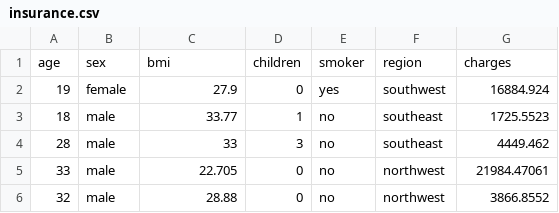
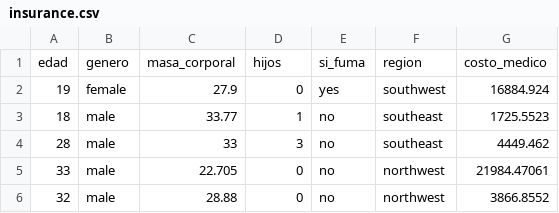
Before and after one commit to casaorozco1904-ship-it/Estadistica2026, a CSV file: insurance.csv, drawn as a sheet; only a part is shown; removed rows and columns are numbered as before the commit, all else as after; the diff names each change by its address in the sheet, - before the commit and + after, or states it on an @@ line.

Commit message:
Update insurance.csv

```diff
--- a/insurance.csv
+++ b/insurance.csv
-row 1: age | sex | bmi | children | smoker | region | charges
+row 1: edad | genero | masa_corporal | hijos | si_fuma | region | costo_medico
```
